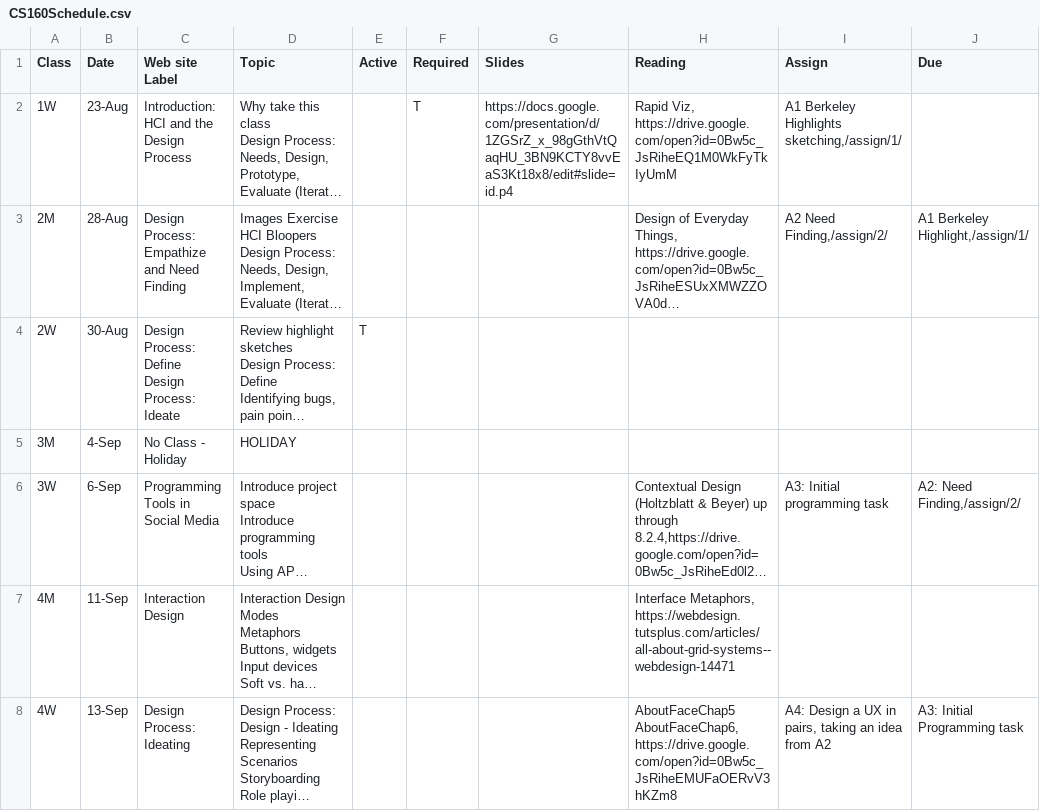
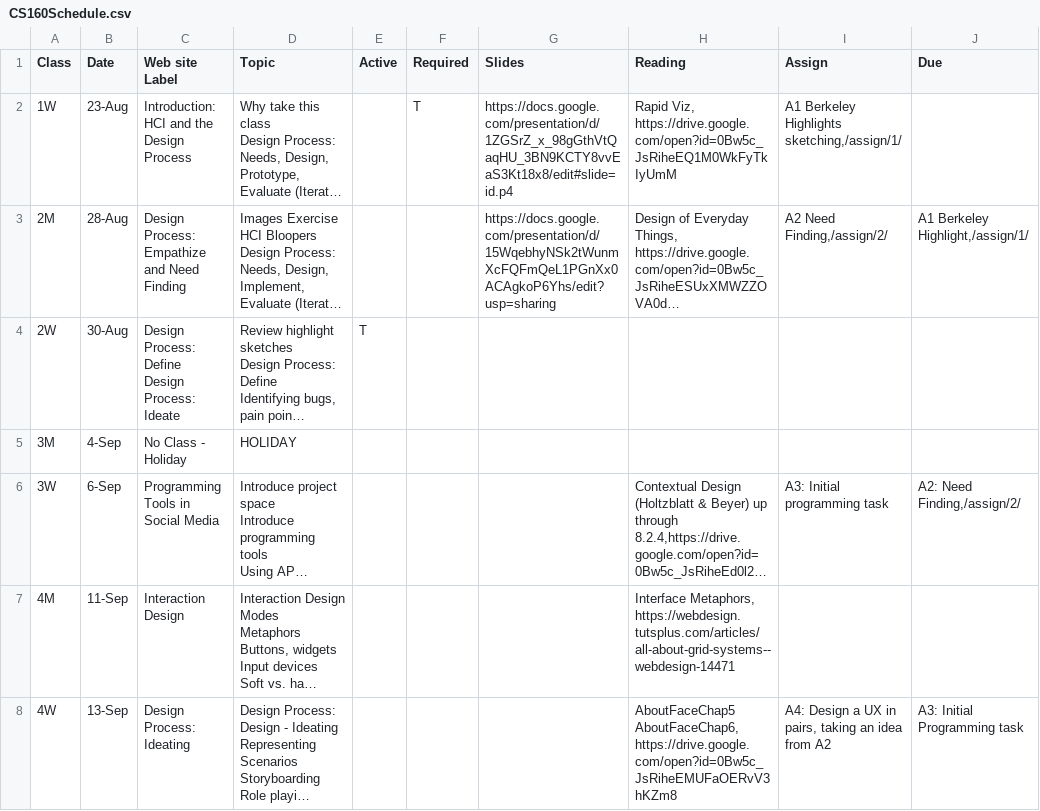
Before and after one commit to cs160-berkeley/website, a CSV file: _data/CS160Schedule.csv, drawn as a sheet; only a part is shown; long unchanged cells end in …; the diff names each change by its address in the sheet, - before the commit and + after, or states it on an @@ line.

Commit message:
adding slides

```diff
--- a/_data/CS160Schedule.csv
+++ b/_data/CS160Schedule.csv
-G3 (Slides): (empty)
+G3 (Slides): https://docs.google.com/presentation/d/15WqebhyNSk2tWunmXcFQFmQeL1PGnXx0ACAgkoP6Yhs/edit?usp=sharing
```
Also changed, not shown: 1 other file.
